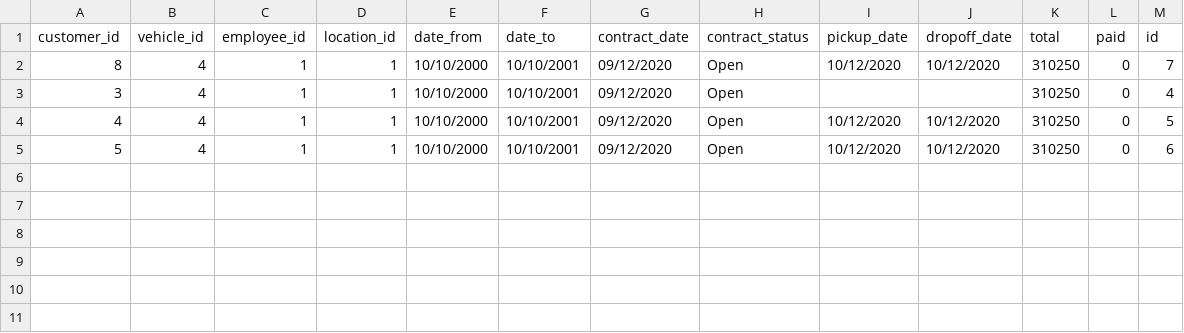
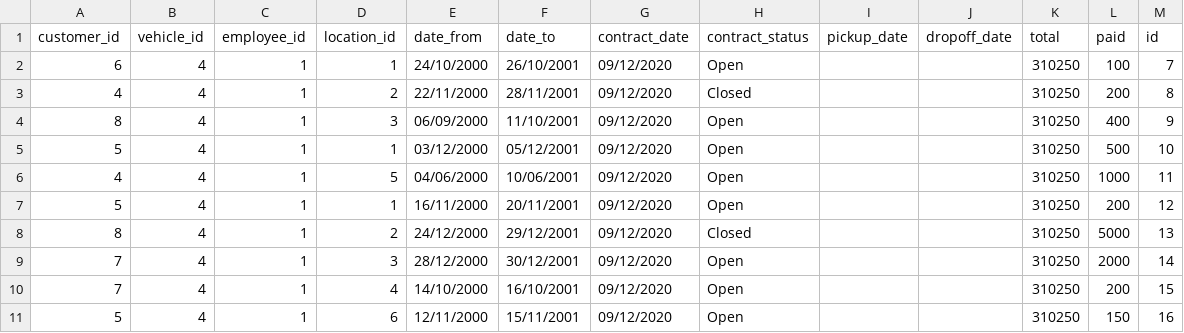
Before and after one commit to HyperBuff/SC-T-113-VLN1-Hopur53, a CSV file: data/contract.csv, drawn as a sheet.

```diff
--- a/data/contract.csv
+++ b/data/contract.csv
@@ -1,5 +1,11 @@
 customer_id,vehicle_id,employee_id,location_id,date_from,date_to,contract_date,contract_status,pickup_date,dropoff_date,total,paid,id
-8,4,1,1,10/10/2000,10/10/2001,09/12/2020,Open,10/12/2020,10/12/2020,310250,0,7
-3,4,1,1,10/10/2000,10/10/2001,09/12/2020,Open,,,310250,0,4
-4,4,1,1,10/10/2000,10/10/2001,09/12/2020,Open,10/12/2020,10/12/2020,310250,0,5
-5,4,1,1,10/10/2000,10/10/2001,09/12/2020,Open,10/12/2020,10/12/2020,310250,0,6
+6,4,1,1,24/10/2000,26/10/2001,09/12/2020,Open,,,310250,100,7
+4,4,1,2,22/11/2000,28/11/2001,09/12/2020,Closed,,,310250,200,8
+8,4,1,3,06/09/2000,11/10/2001,09/12/2020,Open,,,310250,400,9
+5,4,1,1,03/12/2000,05/12/2001,09/12/2020,Open,,,310250,500,10
+4,4,1,5,04/06/2000,10/06/2001,09/12/2020,Open,,,310250,1000,11
+5,4,1,1,16/11/2000,20/11/2001,09/12/2020,Open,,,310250,200,12
+8,4,1,2,24/12/2000,29/12/2001,09/12/2020,Closed,,,310250,5000,13
+7,4,1,3,28/12/2000,30/12/2001,09/12/2020,Open,,,310250,2000,14
+7,4,1,4,14/10/2000,16/10/2001,09/12/2020,Open,,,310250,200,15
+5,4,1,6,12/11/2000,15/11/2001,09/12/2020,Open,,,310250,150,16
```
Also changed, not shown: 2 other files.
